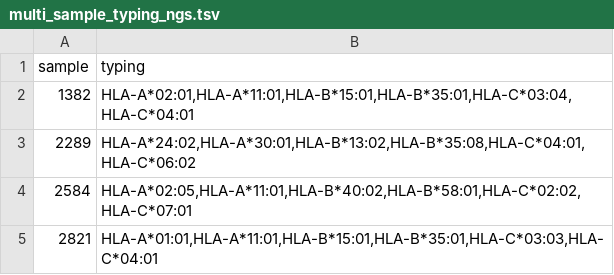
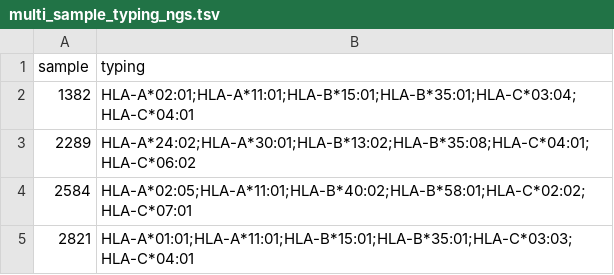
Before and after one commit to AG-Walz/immunotype, a TSV file: src/immunotype/examples/multi_sample_typing_ngs.tsv, drawn as a sheet.

```diff
--- a/src/immunotype/examples/multi_sample_typing_ngs.tsv
+++ b/src/immunotype/examples/multi_sample_typing_ngs.tsv
@@ -1,5 +1,5 @@
 sample	typing
-1382	HLA-A*02:01,HLA-A*11:01,HLA-B*15:01,HLA-B*35:01,HLA-C*03:04,HLA-C*04:01
-2289	HLA-A*24:02,HLA-A*30:01,HLA-B*13:02,HLA-B*35:08,HLA-C*04:01,HLA-C*06:02
-2584	HLA-A*02:05,HLA-A*11:01,HLA-B*40:02,HLA-B*58:01,HLA-C*02:02,HLA-C*07:01
-2821	HLA-A*01:01,HLA-A*11:01,HLA-B*15:01,HLA-B*35:01,HLA-C*03:03,HLA-C*04:01
+1382	HLA-A*02:01;HLA-A*11:01;HLA-B*15:01;HLA-B*35:01;HLA-C*03:04;HLA-C*04:01
+2289	HLA-A*24:02;HLA-A*30:01;HLA-B*13:02;HLA-B*35:08;HLA-C*04:01;HLA-C*06:02
+2584	HLA-A*02:05;HLA-A*11:01;HLA-B*40:02;HLA-B*58:01;HLA-C*02:02;HLA-C*07:01
+2821	HLA-A*01:01;HLA-A*11:01;HLA-B*15:01;HLA-B*35:01;HLA-C*03:03;HLA-C*04:01
```
Also changed, not shown: 4 other files.
